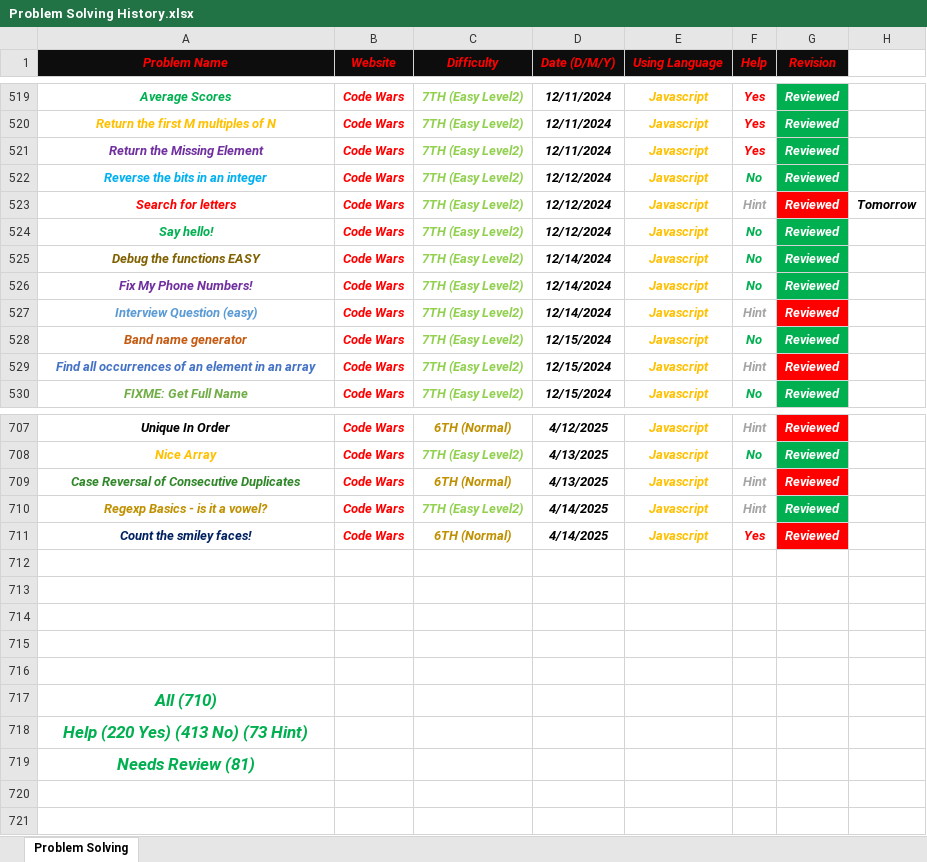
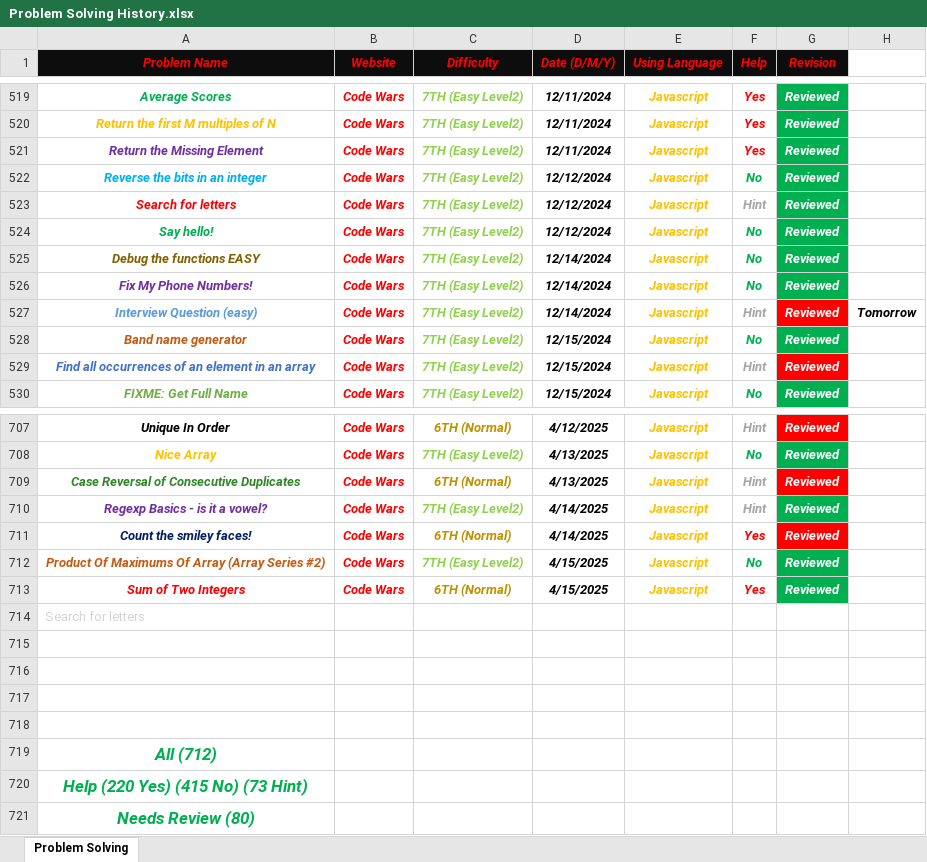
Before and after one commit to Marawan-Saqr/Problem-Solving, an Excel workbook: Problem Solving History.xlsx, sheet Problem Solving, drawn as a sheet; only a part is shown, gaps mark what is left out; values as stored, in another font and other column widths than the file's, no borders; removed rows and columns are numbered as before the commit, all else as after; the diff covers the shown part only; the diff names each change by its address in the sheet, - before the commit and + after, or states it on an @@ line.

```diff
--- a/Problem Solving History.xlsx (sheet Problem Solving)
+++ b/Problem Solving History.xlsx (sheet Problem Solving)
-G523 fill: #FF0000
+G523 fill: #00B050
-H523: Tomorrow
+H523: (empty)
-H527: (empty)
+H527: Tomorrow
-A710 text colour: #BF9000
+A710 text colour: #7030A0
+row 712: Product Of Maximums Of Array (Array Series #2) | Code Wars | 7TH (Easy Level2) | 4/15/2025 | Javascript | No | Reviewed
+row 713: Sum of Two Integers | Code Wars | 6TH (Normal) | 4/15/2025 | Javascript | Yes | Reviewed
+row 714: Search for letters
-row 716: (empty)
-A719 (Problem Name): All (710)
+A719 (Problem Name): All (712)
-A720 (Problem Name): Help (220 Yes) (413 No) (73 Hint)
+A720 (Problem Name): Help (220 Yes) (415 No) (73 Hint)
-A721 (Problem Name): Needs Review (81)
+A721 (Problem Name): Needs Review (80)
```
Also changed, not shown: cell formats elsewhere in this sheet, Code & Notes/Functions & Notes.xlsx, 11 other files.
